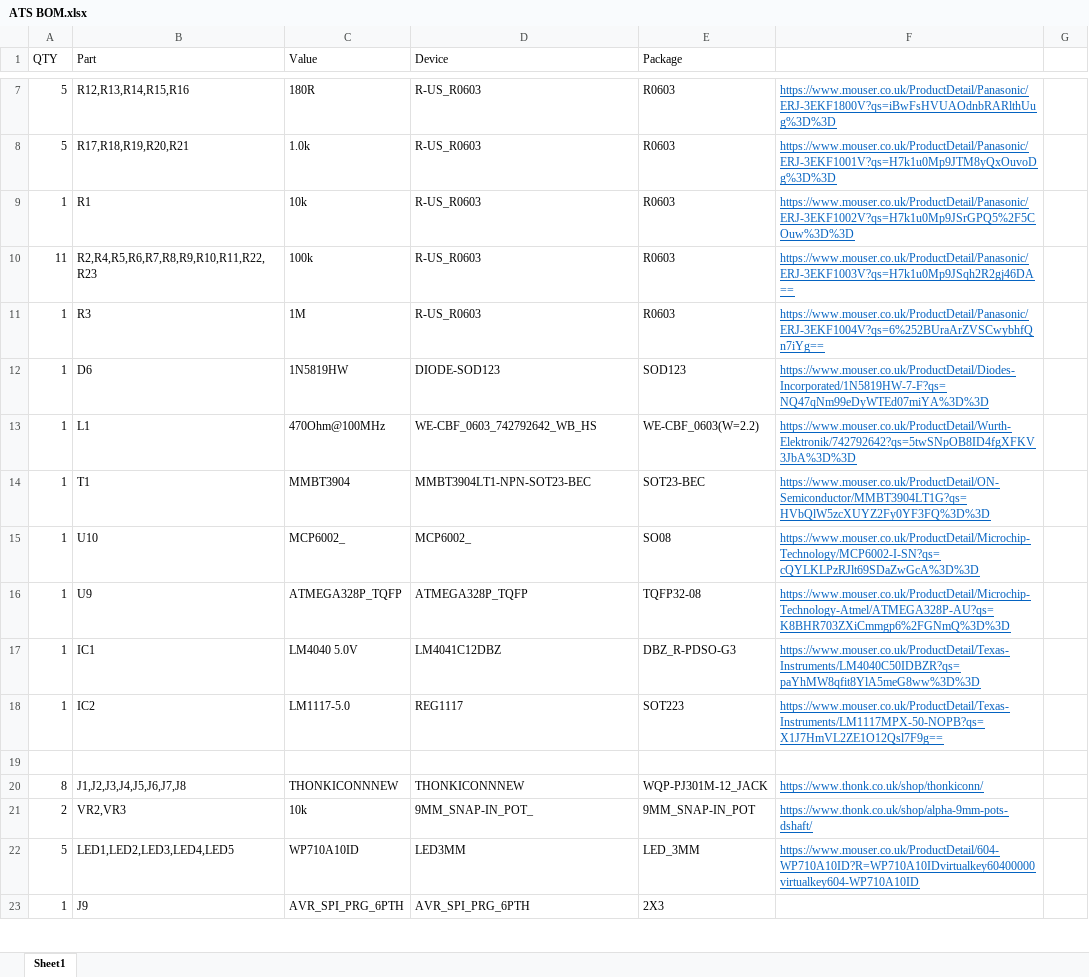
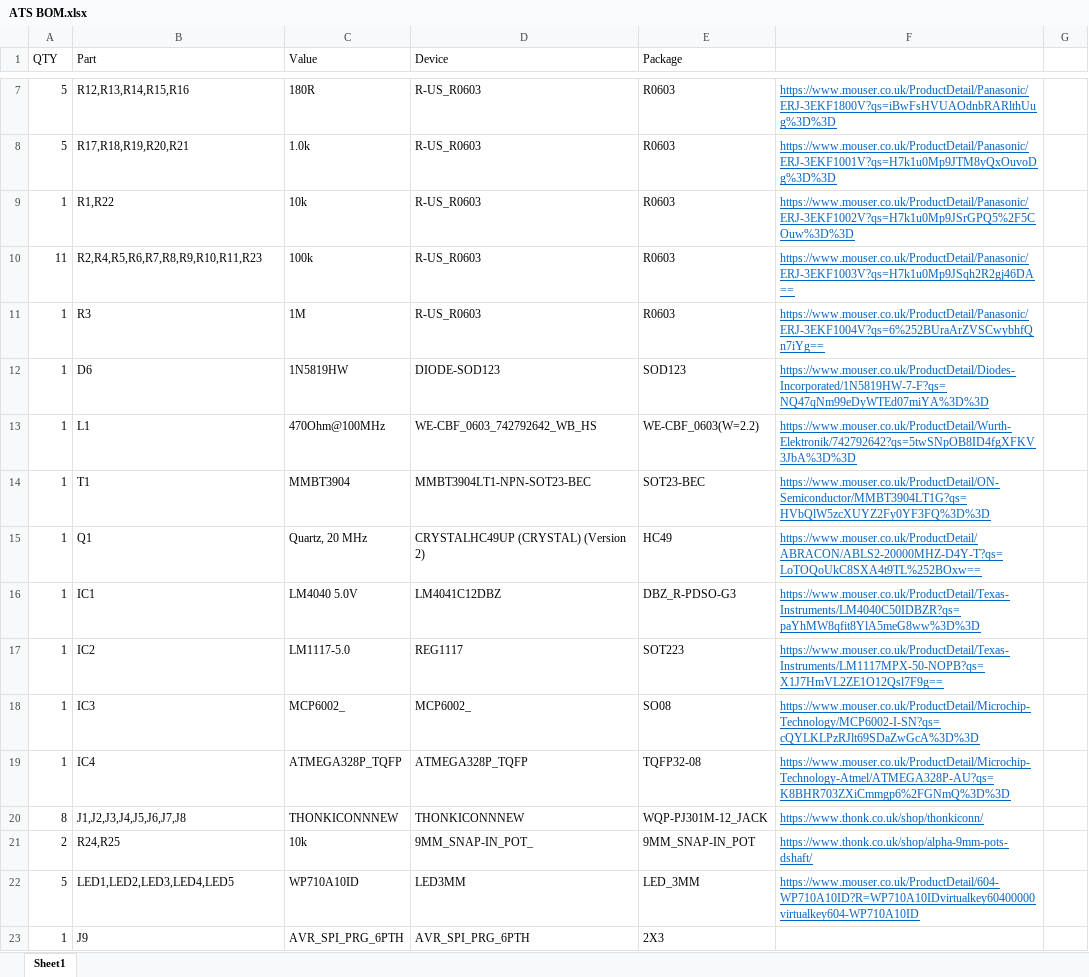
Before and after one commit to andrewesterhuizen/ATS, an Excel workbook: ATS/hardware/ATS BOM.xlsx, sheet Sheet1, drawn as a sheet; only a part is shown, gaps mark what is left out; values as stored, in another font and other column widths than the file's, no borders; removed rows and columns are numbered as before the commit, all else as after; the diff names each change by its address in the sheet, - before the commit and + after, or states it on an @@ line.

```diff
--- a/ATS/hardware/ATS BOM.xlsx (sheet Sheet1)
+++ b/ATS/hardware/ATS BOM.xlsx (sheet Sheet1)
-B9 (Part): R1
+B9 (Part): R1,R22
-B10 (Part): R2,R4,R5,R6,R7,R8,R9,R10,R11,R22,R23
+B10 (Part): R2,R4,R5,R6,R7,R8,R9,R10,R11,R23
-row 15: 1 | U10 | MCP6002_ | MCP6002_ | SO08 | https://www.mouser.co.uk/ProductDetail/Microchip-Technology/MCP6002-I-SN?qs=cQYLKLPzRJlt69SDaZwGcA%3D%3D
-row 16: 1 | U9 | ATMEGA328P_TQFP | ATMEGA328P_TQFP | TQFP32-08 | https://www.mouser.co.uk/ProductDetail/Microchip-Technology-Atmel/ATMEGA328P-AU?qs=K8BHR703ZXiCmmgp6%2FGNmQ%3D%3D
+row 15: 1 | Q1 | Quartz, 20 MHz | CRYSTALHC49UP (CRYSTAL) (Version 2) | HC49 | https://www.mouser.co.uk/ProductDetail/ABRACON/ABLS2-20000MHZ-D4Y-T?qs=LoTOQoUkC8SXA4t9TL%252BOxw==
-row 18: (empty)
+row 18: 1 | IC3 | MCP6002_ | MCP6002_ | SO08 | https://www.mouser.co.uk/ProductDetail/Microchip-Technology/MCP6002-I-SN?qs=cQYLKLPzRJlt69SDaZwGcA%3D%3D
+row 19: 1 | IC4 | ATMEGA328P_TQFP | ATMEGA328P_TQFP | TQFP32-08 | https://www.mouser.co.uk/ProductDetail/Microchip-Technology-Atmel/ATMEGA328P-AU?qs=K8BHR703ZXiCmmgp6%2FGNmQ%3D%3D
-B21 (Part): VR2,VR3
+B21 (Part): R24,R25
```
Also changed, not shown: 2 other files.
